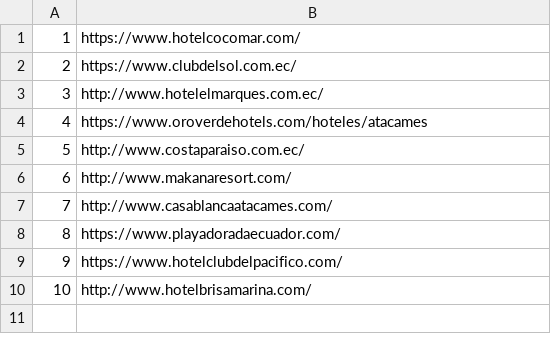
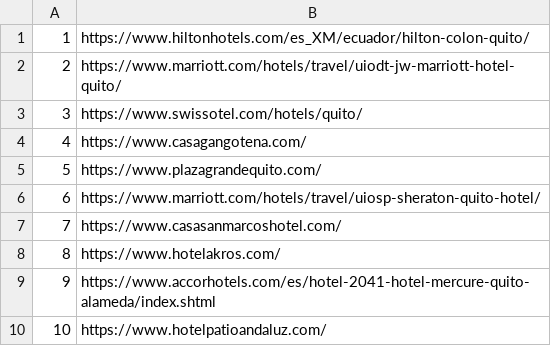
Before and after one commit to gdlopez3/debersemana12, a CSV file: PAGINAS/hoteles.csv, drawn as a sheet.

```diff
--- a/PAGINAS/hoteles.csv
+++ b/PAGINAS/hoteles.csv
@@ -1,10 +1,10 @@
-1|https://www.hotelcocomar.com/
-2|https://www.clubdelsol.com.ec/
-3|http://www.hotelelmarques.com.ec/
-4|https://www.oroverdehotels.com/hoteles/atacames
-5|http://www.costaparaiso.com.ec/
-6|http://www.makanaresort.com/
-7|http://www.casablancaatacames.com/
-8|https://www.playadoradaecuador.com/
-9|https://www.hotelclubdelpacifico.com/
-10|http://www.hotelbrisamarina.com/
+1|https://www.hiltonhotels.com/es_XM/ecuador/hilton-colon-quito/
+2|https://www.marriott.com/hotels/travel/uiodt-jw-marriott-hotel-quito/
+3|https://www.swissotel.com/hotels/quito/
+4|https://www.casagangotena.com/
+5|https://www.plazagrandequito.com/
+6|https://www.marriott.com/hotels/travel/uiosp-sheraton-quito-hotel/
+7|https://www.casasanmarcoshotel.com/
+8|https://www.hotelakros.com/
+9|https://www.accorhotels.com/es/hotel-2041-hotel-mercure-quito-alameda/index.shtml
+10|https://www.hotelpatioandaluz.com/
```
Also changed, not shown: 10 other files.
